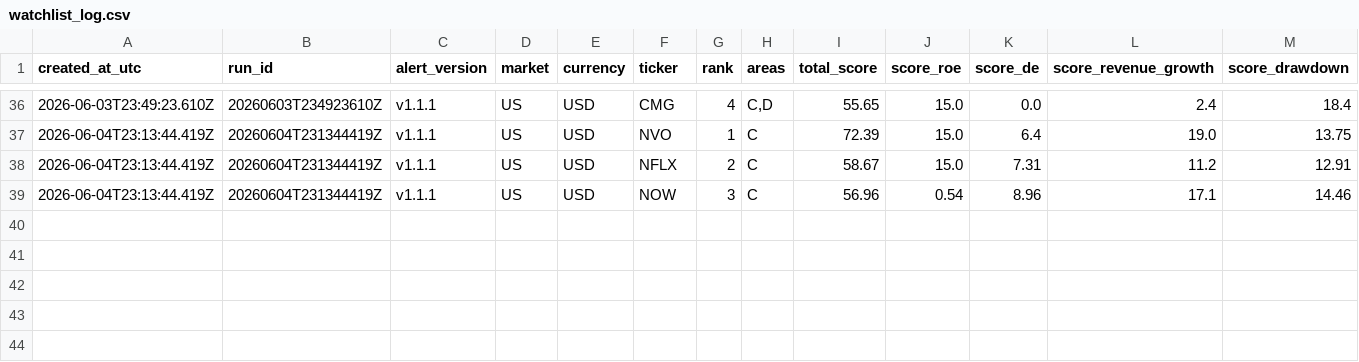
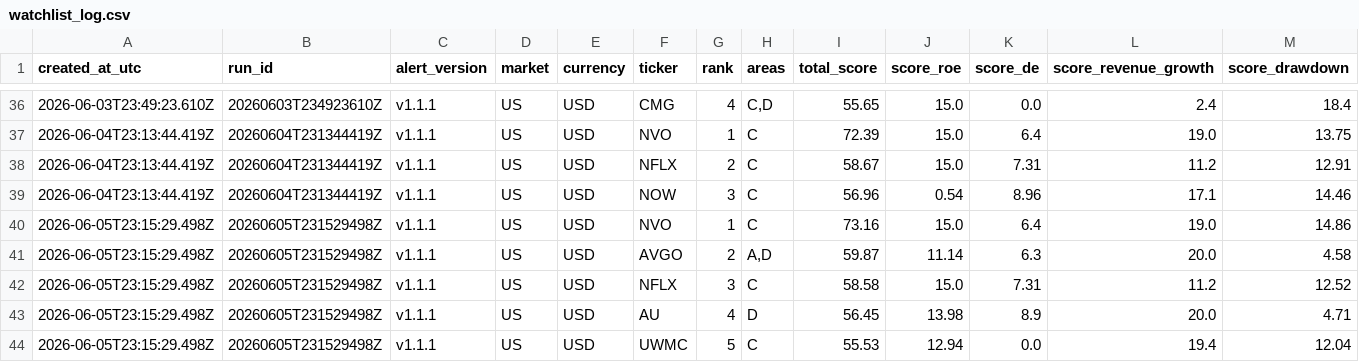
Before and after one commit to abaibros/finviz_bot, a CSV file: watchlist_log.csv, drawn as a sheet; only a part is shown, gaps mark what is left out; rows hold the shown columns only; the diff names each change by its address in the sheet, - before the commit and + after, or states it on an @@ line.

```diff
--- a/watchlist_log.csv
+++ b/watchlist_log.csv
+row 40: 2026-06-05T23:15:29.498Z | 20260605T231529498Z | v1.1.1 | US | USD | NVO | 1 | C | 73.16 | 15.0 | 6.4 | 19.0 | 14.86
+row 41: 2026-06-05T23:15:29.498Z | 20260605T231529498Z | v1.1.1 | US | USD | AVGO | 2 | A,D | 59.87 | 11.14 | 6.3 | 20.0 | 4.58
+row 42: 2026-06-05T23:15:29.498Z | 20260605T231529498Z | v1.1.1 | US | USD | NFLX | 3 | C | 58.58 | 15.0 | 7.31 | 11.2 | 12.52
+row 43: 2026-06-05T23:15:29.498Z | 20260605T231529498Z | v1.1.1 | US | USD | AU | 4 | D | 56.45 | 13.98 | 8.9 | 20.0 | 4.71
+row 44: 2026-06-05T23:15:29.498Z | 20260605T231529498Z | v1.1.1 | US | USD | UWMC | 5 | C | 55.53 | 12.94 | 0.0 | 19.4 | 12.04
```
